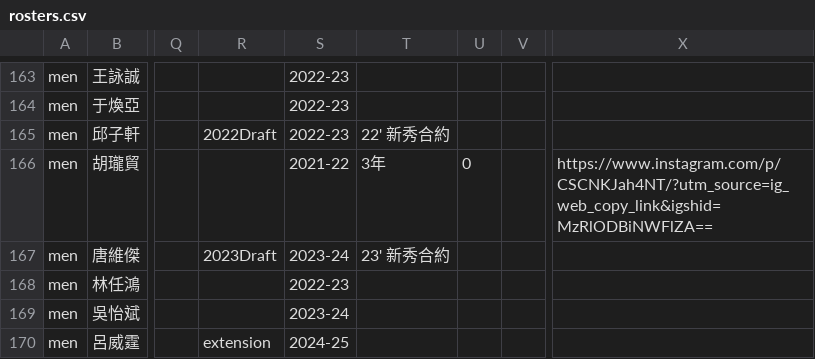
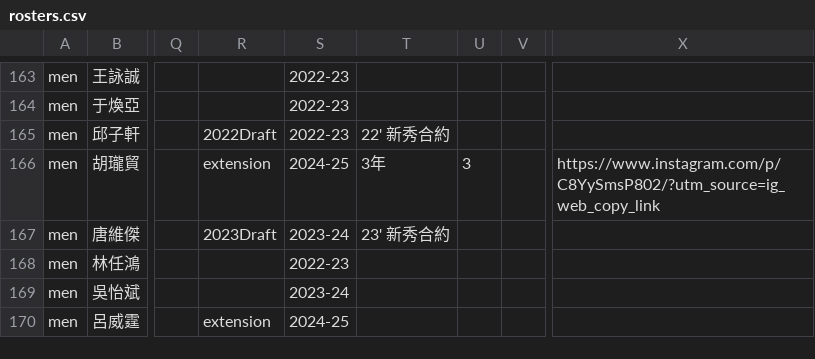
Before and after one commit to SamBasketballTW/sambball, a CSV file: data/rosters.csv, drawn as a sheet; only a part is shown, gaps mark what is left out; the diff names each change by its address in the sheet, - before the commit and + after, or states it on an @@ line.

```diff
--- a/data/rosters.csv
+++ b/data/rosters.csv
-R166: (empty)
+R166: extension
-S166: 2021-22
+S166: 2024-25
-U166: 0
+U166: 3
-X166: https://www.instagram.com/p/CSCNKJah4NT/?utm_source=ig_web_copy_link&igshid=MzRlODBiNWFlZA==
+X166: https://www.instagram.com/p/C8YySmsP802/?utm_source=ig_web_copy_link
```
Also changed, not shown: data/movements.csv, 3 other files.
